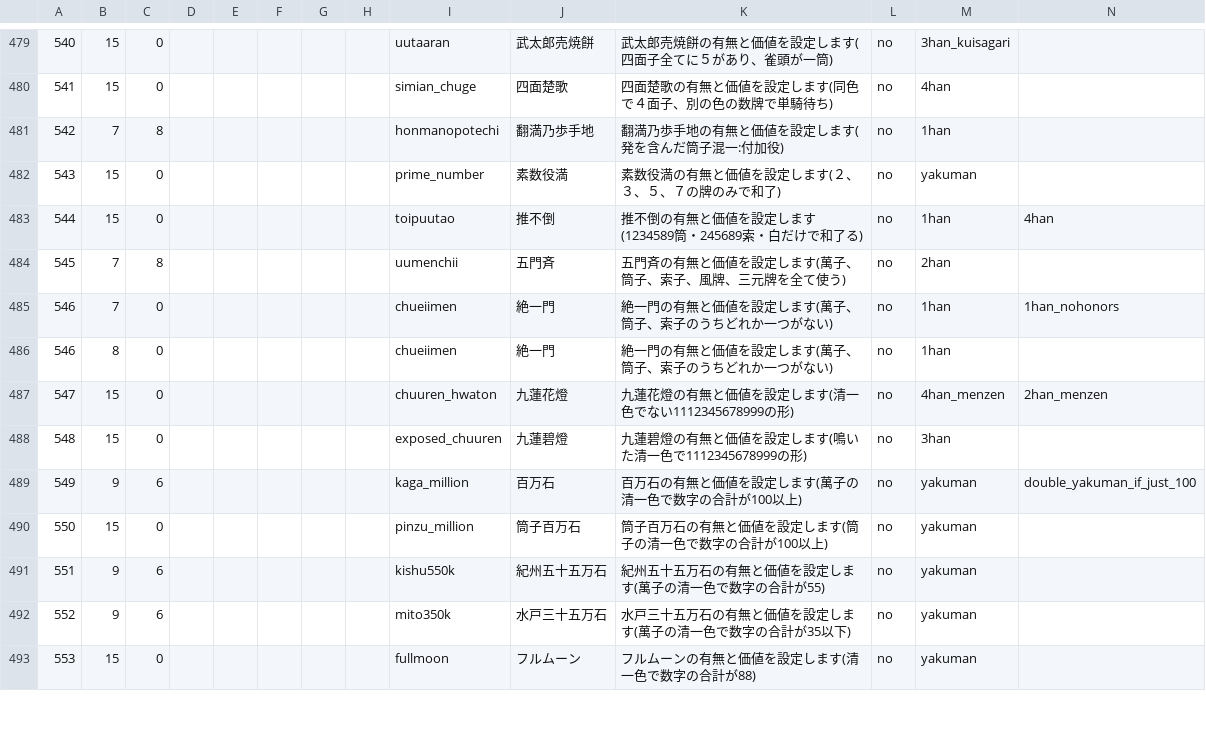
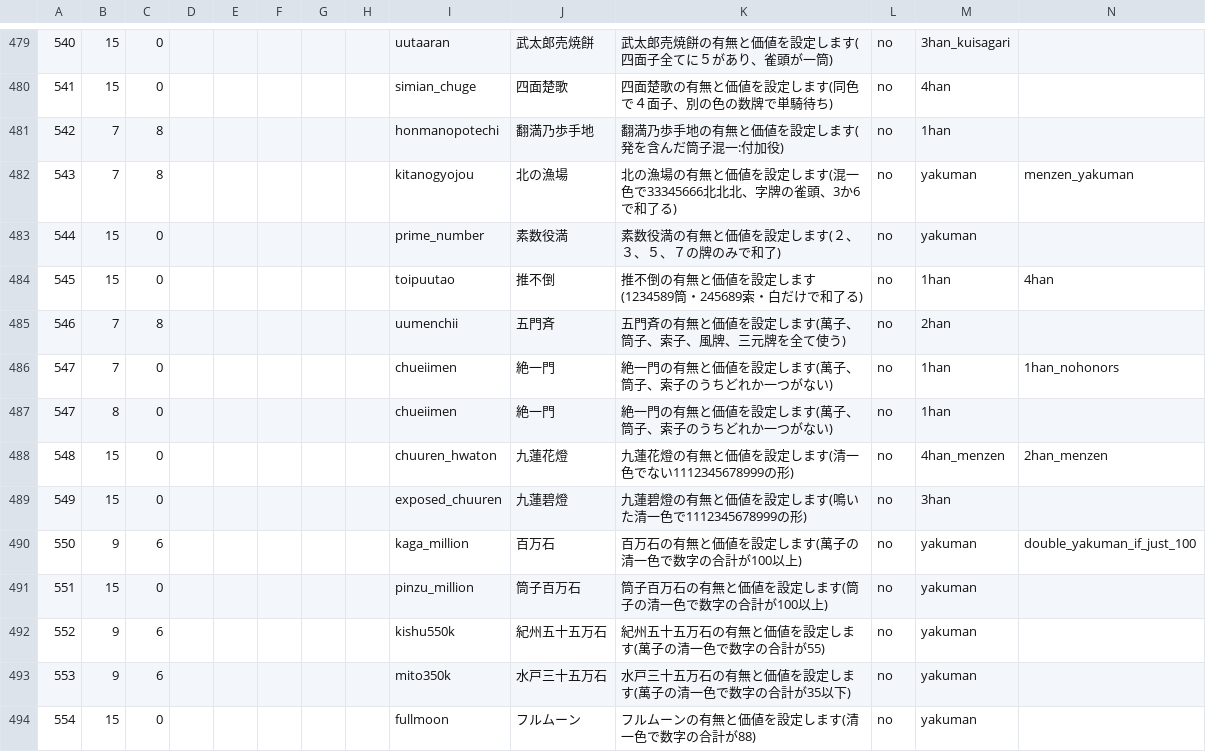
Before and after one commit to MihailJP/MiHaJong, a CSV file: mjcore/data/confitem.csv, drawn as a sheet; only a part is shown, gaps mark what is left out; addresses are those after the commit; rows hold the shown columns only; the diff covers the shown part only; the diff names each change by its address in the sheet, - before the commit and + after, or states it on an @@ line.

```diff
--- a/mjcore/data/confitem.csv
+++ b/mjcore/data/confitem.csv
+row 482: 543 | 7 | 8 |  |  |  |  |  | kitanogyojou | 北の漁場 | 北の漁場の有無と価値を設定します(混一色で33345666北北北、字牌の雀頭、3か6で和了る) | no | yakuman | menzen_yakuman
-A483: 543
+A483: 544
-A484: 544
+A484: 545
-A485: 545
+A485: 546
-A486:A487: 546
+A486:A487: 547
-A488: 547
+A488: 548
-A489: 548
+A489: 549
-A490: 549
+A490: 550
-A491: 550
+A491: 551
-A492: 551
+A492: 552
-A493: 552
+A493: 553
-A494: 553
+A494: 554
```
Also changed, not shown: 1 added row, 1 removed row and 31 edited cells elsewhere in this file, 1 other file.
